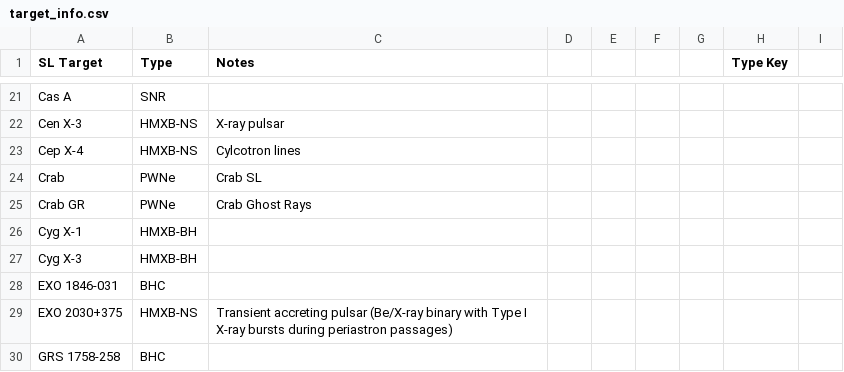
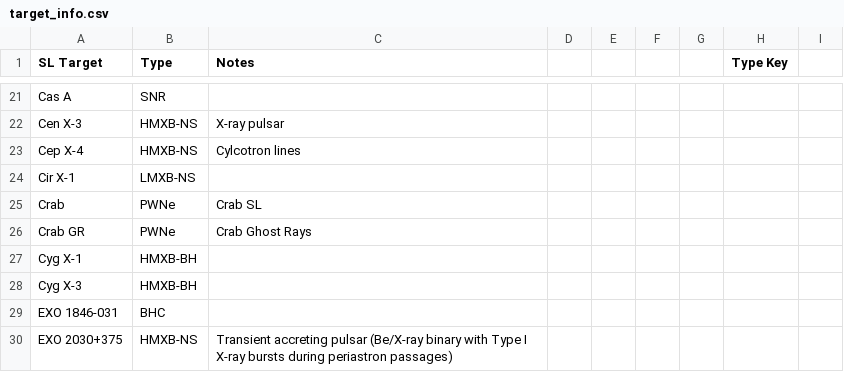
Before and after one commit to bwgref/straycats, a CSV file: catalog/csv/target_info.csv, drawn as a sheet; only a part is shown, gaps mark what is left out; the shorter side is filled out with more unchanged rows; the diff names each change by its address in the sheet, - before the commit and + after, or states it on an @@ line.

```diff
--- a/catalog/csv/target_info.csv
+++ b/catalog/csv/target_info.csv
+row 24: Cir X-1 | LMXB-NS
```
Also changed, not shown: catalog/csv/full_merged.csv, 9 other files.
